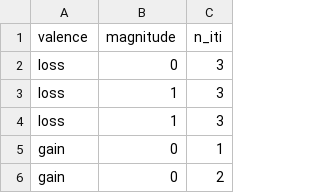
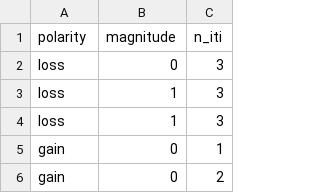
Before and after one commit to HAPNlab/mid-task-deterministic, a CSV file: sequences/run_1.csv, drawn as a sheet; only a part is shown.

Commit message:
refactor!: rename valence to polarity for clarity

```diff
--- a/sequences/run_1.csv
+++ b/sequences/run_1.csv
@@ -1,2 +1,2 @@
-valence,magnitude,n_iti
+polarity,magnitude,n_iti
 loss,0,3
```
Also changed, not shown: sequences/run_2.csv, 18 other files.
